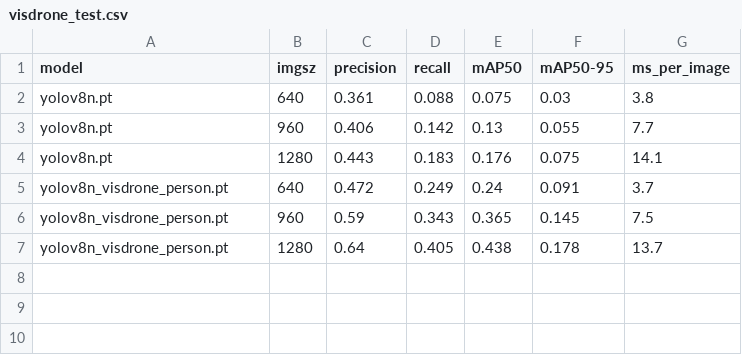
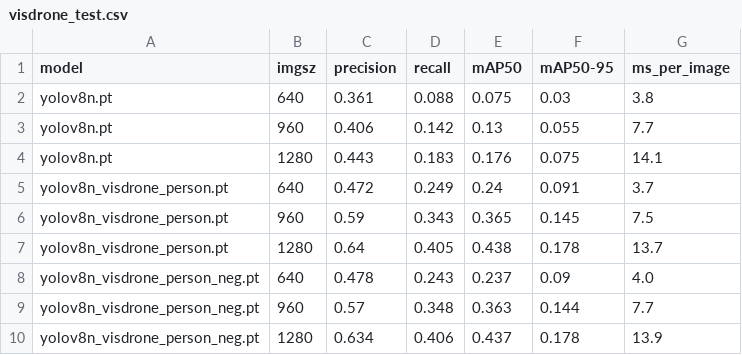
Before and after one commit to cihankarat4s/autonomous-security-drone, a CSV file: docs/results/visdrone_test.csv, drawn as a sheet.

```diff
--- a/docs/results/visdrone_test.csv
+++ b/docs/results/visdrone_test.csv
@@ -7 +7,4 @@ yolov8n_visdrone_person.pt,960,0.59,0.343,0.365,0.145,7.5
 yolov8n_visdrone_person.pt,1280,0.64,0.405,0.438,0.178,13.7
+yolov8n_visdrone_person_neg.pt,640,0.478,0.243,0.237,0.09,4.0
+yolov8n_visdrone_person_neg.pt,960,0.57,0.348,0.363,0.144,7.7
+yolov8n_visdrone_person_neg.pt,1280,0.634,0.406,0.437,0.178,13.9
```
Also changed, not shown: docs/results/gazebo_negatives.csv, 2 other files.
